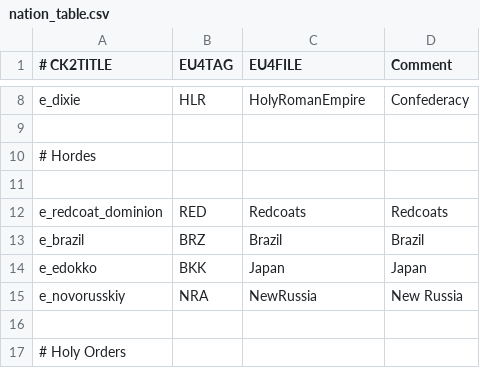
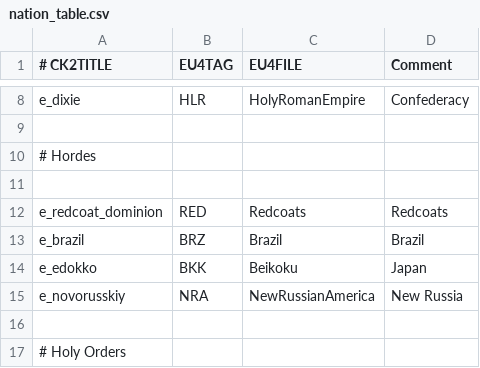
Before and after one commit to Dryhad/long-after-the-end, a CSV file: After the End - EU4 Converter/eu4_converter/nation_table.csv, drawn as a sheet; only a part is shown, gaps mark what is left out.

```diff
--- a/After the End - EU4 Converter/eu4_converter/nation_table.csv
+++ b/After the End - EU4 Converter/eu4_converter/nation_table.csv
@@ -13,4 +13,4 @@ e_redcoat_dominion;RED;Redcoats;Redcoats
 e_brazil;BRZ;Brazil;Brazil
-e_edokko;BKK;Japan;Japan
-e_novorusskiy;NRA;NewRussia;New Russia
+e_edokko;BKK;Beikoku;Japan
+e_novorusskiy;NRA;NewRussianAmerica;New Russia
 
```
Also changed, not shown: 52 other files.
